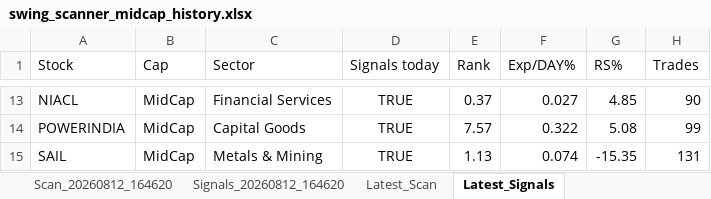
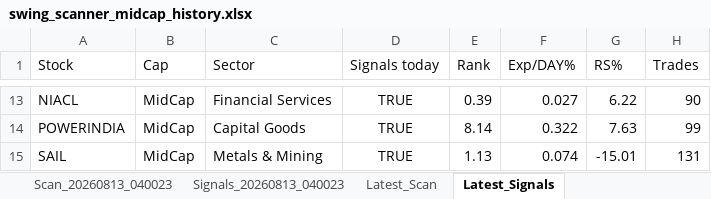
Before and after one commit to PavanSaiNekkala/Swing_Scanner_Latest, an Excel workbook: downloads/history/swing_scanner_midcap_history.xlsx, sheet Latest_Signals, drawn as a sheet; only a part is shown, gaps mark what is left out; values as stored, in another font and other column widths than the file's, no borders; the diff covers the shown part only; the diff names each change by its address in the sheet, - before the commit and + after, or states it on an @@ line.

```diff
--- a/downloads/history/swing_scanner_midcap_history.xlsx (sheet Latest_Signals)
+++ b/downloads/history/swing_scanner_midcap_history.xlsx (sheet Latest_Signals)
-E13 (Rank): 0.37
+E13 (Rank): 0.39
-G13 (RS%): 4.85
+G13 (RS%): 6.22
-E14 (Rank): 7.57
+E14 (Rank): 8.14
-G14 (RS%): 5.08
+G14 (RS%): 7.63
-G15 (RS%): -15.35
+G15 (RS%): -15.01
```
Also changed, not shown: 1 added row, 1 removed row and 63 edited cells elsewhere in this sheet, sheet Latest_Scan, other sheet tabs.
